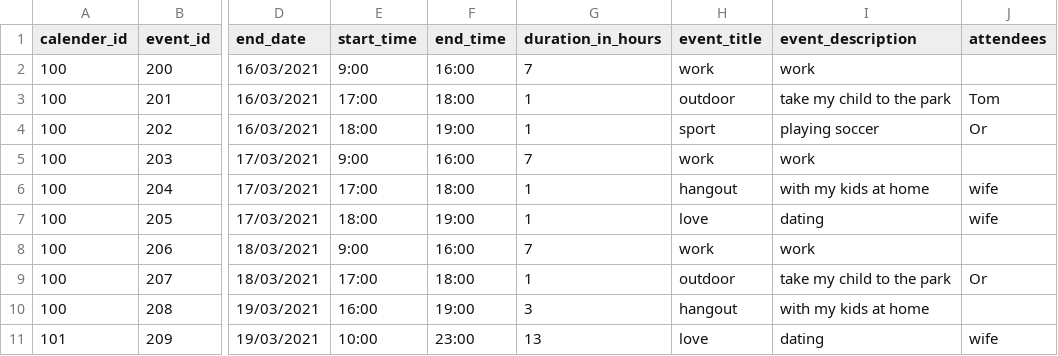
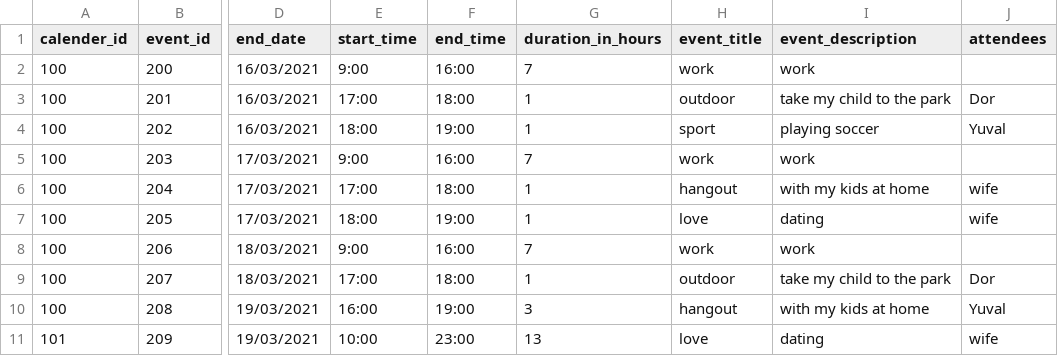
Before and after one commit to Eregnir/HomeRun, a CSV file: history_data.csv, drawn as a sheet; only a part is shown, gaps mark what is left out; the diff names each change by its address in the sheet, - before the commit and + after, or states it on an @@ line.

```diff
--- a/history_data.csv
+++ b/history_data.csv
-J3 (attendees): Tom
+J3 (attendees): Dor
-J4 (attendees): Or
+J4 (attendees): Yuval
-J9 (attendees): Or
+J9 (attendees): Dor
-J10 (attendees): (empty)
+J10 (attendees): Yuval
```
